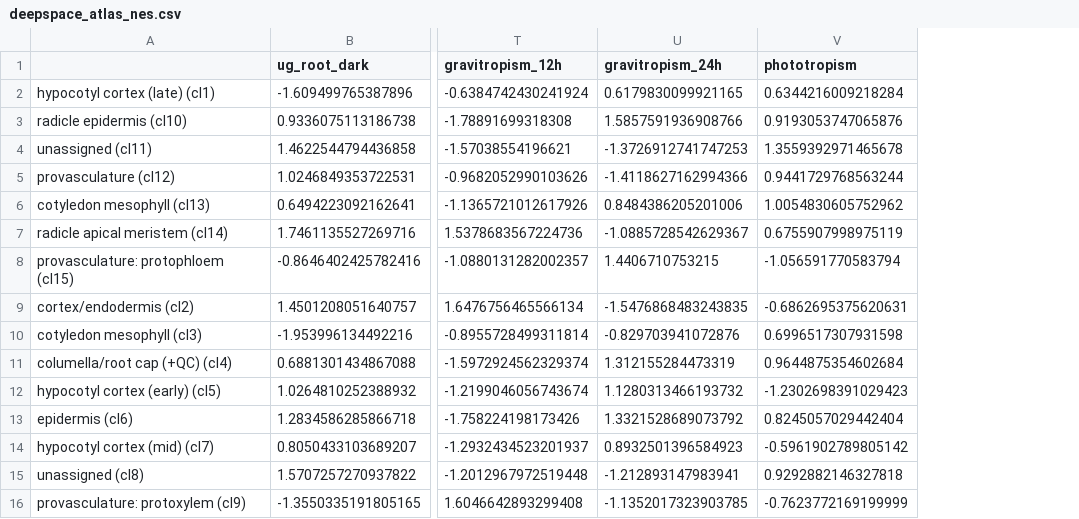
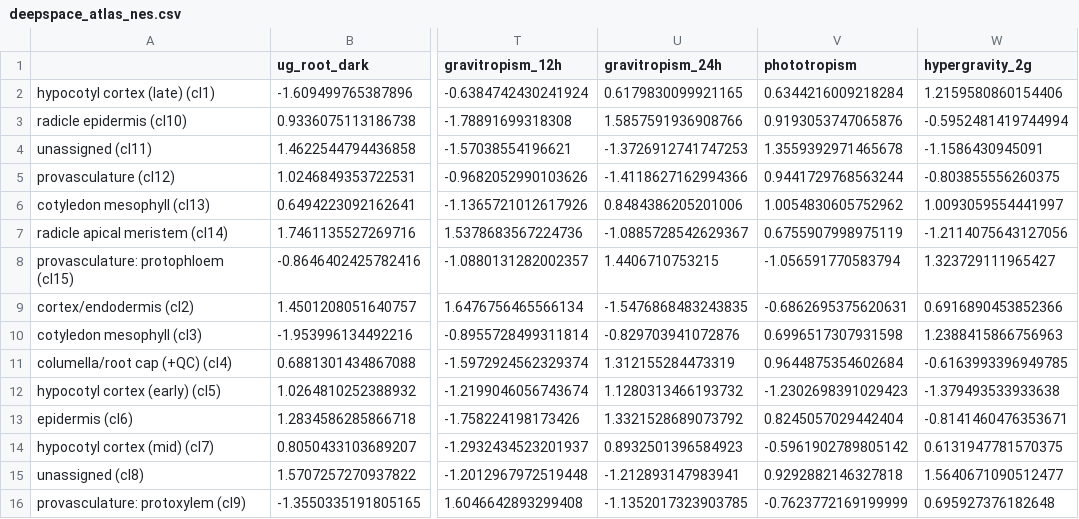
Before and after one commit to dr-richard-barker/deepspace-seed-stress-decoder, a CSV file: results/tables/deepspace_atlas_nes.csv, drawn as a sheet; only a part is shown, gaps mark what is left out; the diff names each change by its address in the sheet, - before the commit and + after, or states it on an @@ line.

```diff
--- a/results/tables/deepspace_atlas_nes.csv
+++ b/results/tables/deepspace_atlas_nes.csv
+column W (hypergravity_2g), rows 2-16: 1.2159580860154406 | -0.5952481419744994 | -1.1586430945091 | -0.803855556260375 | 1.0093059554441997 | -1.2114075643127056 | 1.323729111965427 | 0.6916890453852366 | 1.2388415866756963 | -0.6163993396949785 | -1.379493533933638 | -0.8141460476353671 | 0.6131947781570375 | 1.5640671090512477 | 0.695927376182648
```
Also changed, not shown: results/tables/bridge_assignments_v3.csv, results/tables/bridge_latent_v3.csv, 33 other files.
